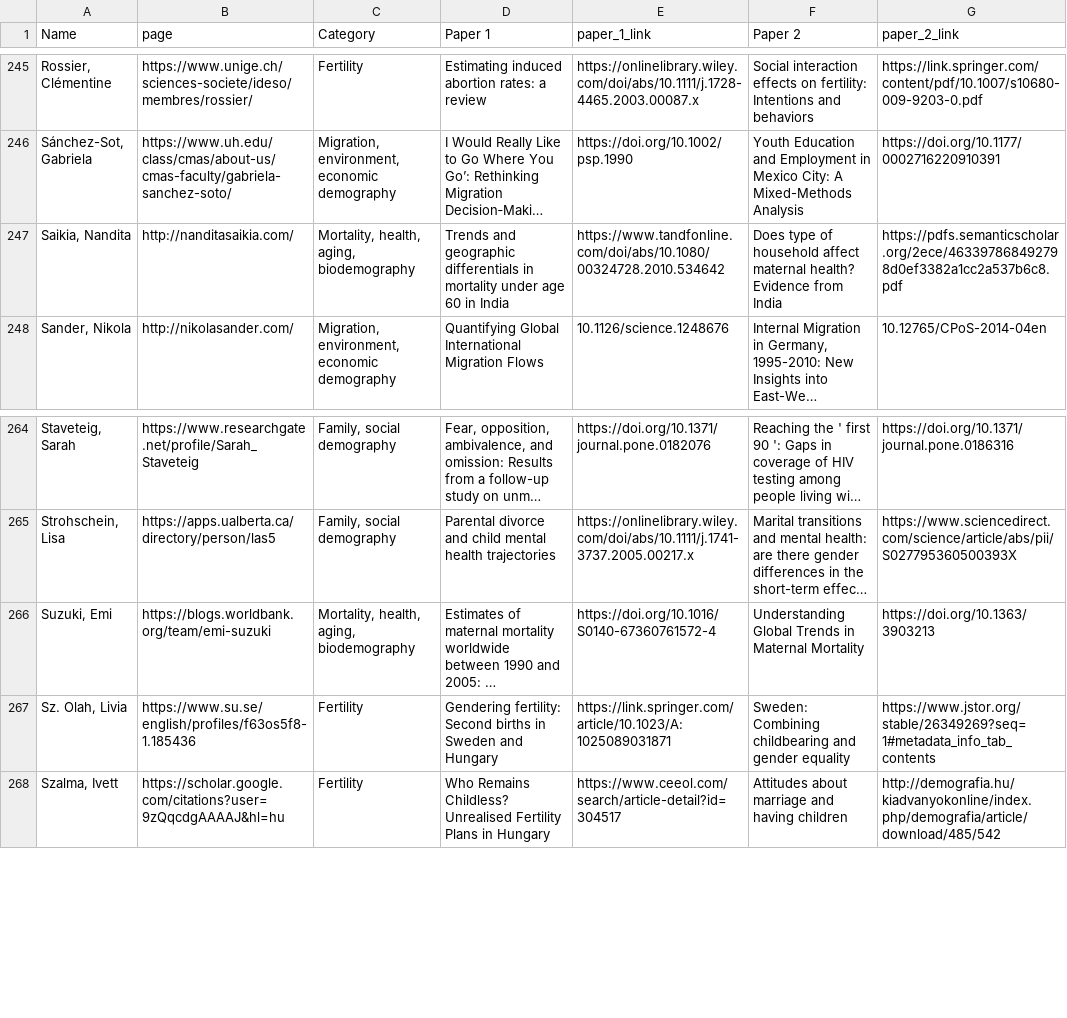
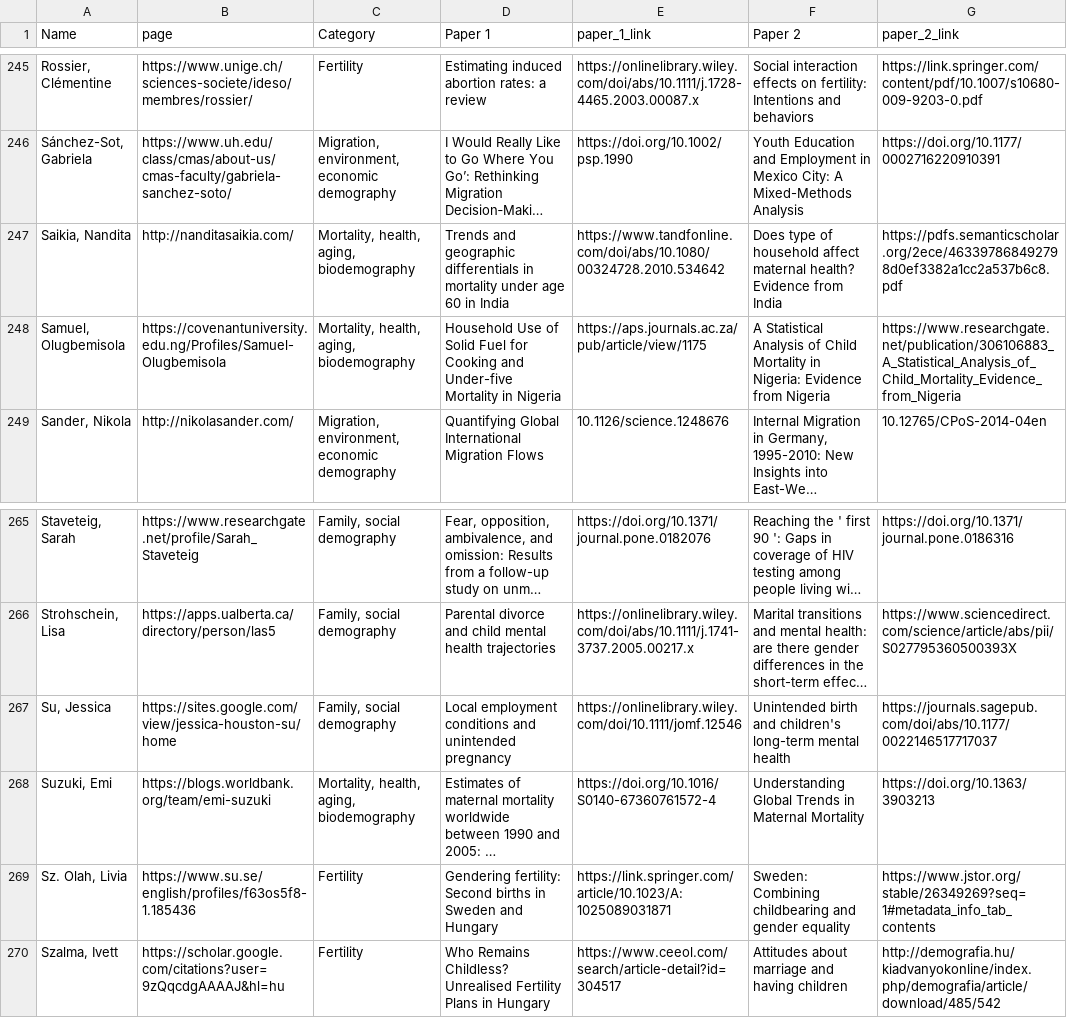
Before and after one commit to MJAlexander/blogdown-website, a CSV file: content/women_scholars/scholars.csv, drawn as a sheet; only a part is shown, gaps mark what is left out; long unchanged cells end in …; the diff names each change by its address in the sheet, - before the commit and + after, or states it on an @@ line.

```diff
--- a/content/women_scholars/scholars.csv
+++ b/content/women_scholars/scholars.csv
+row 248: Samuel, Olugbemisola | https://covenantuniversity.edu.ng/Profiles/Samuel-Olugbemisola | Mortality, health, aging, biodemography | Household Use of Solid Fuel for Cooking and Under-five Mortality in Nigeria | https://aps.journals.ac.za/pub/article/view/1175 | A Statistical Analysis of Child Mortality in Nigeria: Evidence from Nigeria | https://www.researchgate.net/publication/306106883_A_Statistical_Analysis_of_Child_Mortality_Evidence_from_Nigeria
+row 267: Su, Jessica | https://sites.google.com/view/jessica-houston-su/home | Family, social demography | Local employment conditions and unintended pregnancy | https://onlinelibrary.wiley.com/doi/10.1111/jomf.12546 | Unintended birth and children's long-term mental health | https://journals.sagepub.com/doi/abs/10.1177/0022146517717037
```
Also changed, not shown: 3 other files.
